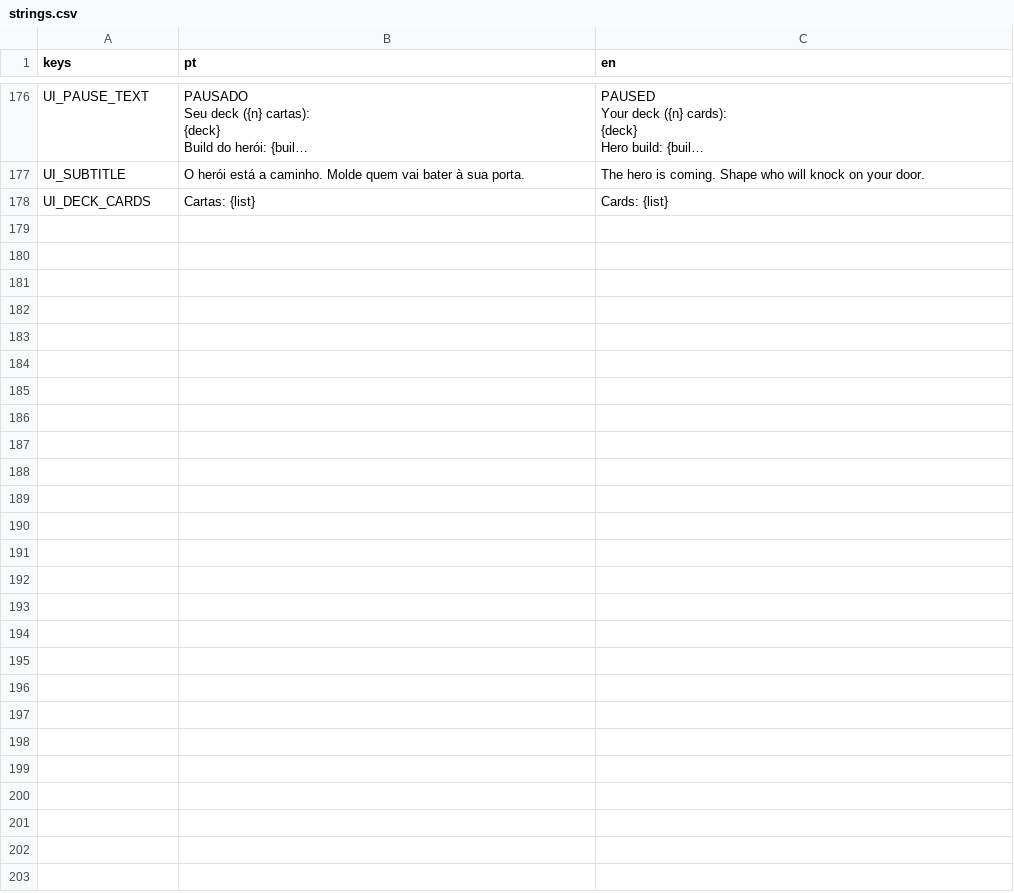
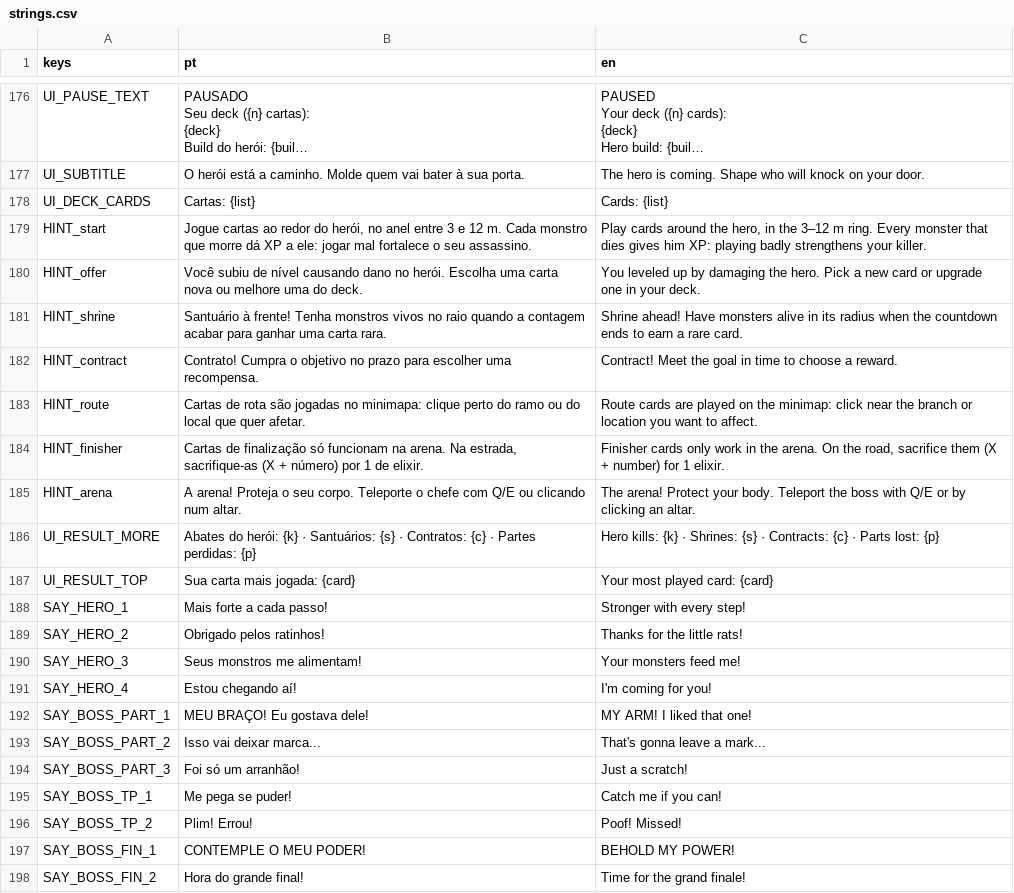
Before and after one commit to gabriellazycat/LastBoss, a CSV file: locale/strings.csv, drawn as a sheet; only a part is shown, gaps mark what is left out; long unchanged cells end in …; the diff names each change by its address in the sheet, - before the commit and + after, or states it on an @@ line.

```diff
--- a/locale/strings.csv
+++ b/locale/strings.csv
+row 179: HINT_start | Jogue cartas ao redor do herói, no anel entre 3 e 12 m. Cada monstro que morre dá XP a ele: jogar mal fortalece o seu assassino. | Play cards around the hero, in the 3–12 m ring. Every monster that dies gives him XP: playing badly strengthens your killer.
+row 180: HINT_offer | Você subiu de nível causando dano no herói. Escolha uma carta nova ou melhore uma do deck. | You leveled up by damaging the hero. Pick a new card or upgrade one in your deck.
+row 181: HINT_shrine | Santuário à frente! Tenha monstros vivos no raio quando a contagem acabar para ganhar uma carta rara. | Shrine ahead! Have monsters alive in its radius when the countdown ends to earn a rare card.
+row 182: HINT_contract | Contrato! Cumpra o objetivo no prazo para escolher uma recompensa. | Contract! Meet the goal in time to choose a reward.
+row 183: HINT_route | Cartas de rota são jogadas no minimapa: clique perto do ramo ou do local que quer afetar. | Route cards are played on the minimap: click near the branch or location you want to affect.
+row 184: HINT_finisher | Cartas de finalização só funcionam na arena. Na estrada, sacrifique-as (X + número) por 1 de elixir. | Finisher cards only work in the arena. On the road, sacrifice them (X + number) for 1 elixir.
+row 185: HINT_arena | A arena! Proteja o seu corpo. Teleporte o chefe com Q/E ou clicando num altar. | The arena! Protect your body. Teleport the boss with Q/E or by clicking an altar.
+row 186: UI_RESULT_MORE | Abates do herói: {k} · Santuários: {s} · Contratos: {c} · Partes perdidas: {p} | Hero kills: {k} · Shrines: {s} · Contracts: {c} · Parts lost: {p}
+row 187: UI_RESULT_TOP | Sua carta mais jogada: {card} | Your most played card: {card}
+row 188: SAY_HERO_1 | Mais forte a cada passo! | Stronger with every step!
+row 189: SAY_HERO_2 | Obrigado pelos ratinhos! | Thanks for the little rats!
+row 190: SAY_HERO_3 | Seus monstros me alimentam! | Your monsters feed me!
+row 191: SAY_HERO_4 | Estou chegando aí! | I'm coming for you!
+row 192: SAY_BOSS_PART_1 | MEU BRAÇO! Eu gostava dele! | MY ARM! I liked that one!
+row 193: SAY_BOSS_PART_2 | Isso vai deixar marca... | That's gonna leave a mark...
+row 194: SAY_BOSS_PART_3 | Foi só um arranhão! | Just a scratch!
+row 195: SAY_BOSS_TP_1 | Me pega se puder! | Catch me if you can!
+row 196: SAY_BOSS_TP_2 | Plim! Errou! | Poof! Missed!
+row 197: SAY_BOSS_FIN_1 | CONTEMPLE O MEU PODER! | BEHOLD MY POWER!
+row 198: SAY_BOSS_FIN_2 | Hora do grande final! | Time for the grand finale!
```
Also changed, not shown: 6 other files.
